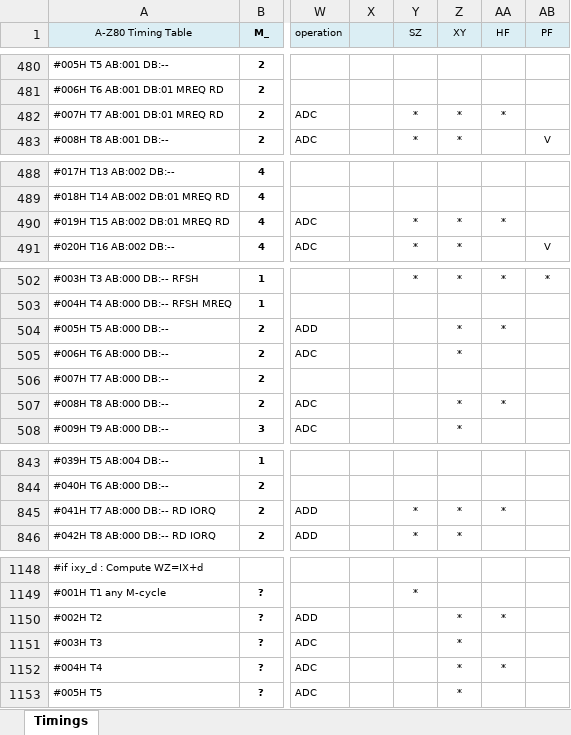
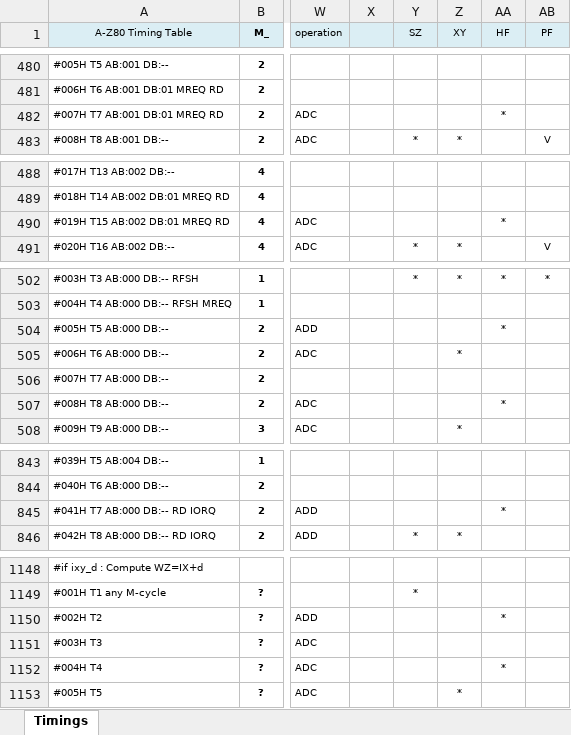
Before and after one commit to gdevic/A-Z80, an Excel workbook: cpu/control/Timings.xlsm, sheet Timings, drawn as a sheet; only a part is shown, gaps mark what is left out; values as stored, in another font and other column widths than the file's, no borders; conditional formats not drawn; the diff covers the shown part only; the diff names each change by its address in the sheet, - before the commit and + after, or states it on an @@ line.

Commit message:
z80: Corrected SF,ZF store timings for 16-bit ADC/SBC
- This completely fixed these instructions, Fuse test passes
- Also remove duplicate stores of some flags in several other
  instructions. Verified with Fuse that nothing changed.

```diff
--- a/cpu/control/Timings.xlsm (sheet Timings)
+++ b/cpu/control/Timings.xlsm (sheet Timings)
-Y482 (SZ): *
+Y482 (SZ): (empty)
-Z482 (XY): *
+Z482 (XY): (empty)
-Y490 (SZ): *
+Y490 (SZ): (empty)
-Z490 (XY): *
+Z490 (XY): (empty)
-Z504 (XY): *
+Z504 (XY): (empty)
-Z507 (XY): *
+Z507 (XY): (empty)
-Y845 (SZ): *
+Y845 (SZ): (empty)
-Z845 (XY): *
+Z845 (XY): (empty)
-Z1150:Z1152 (XY): *
+Z1150:Z1152 (XY): (empty)
```
Also changed, not shown: 19 edited cells elsewhere in this sheet, 2 other files.
